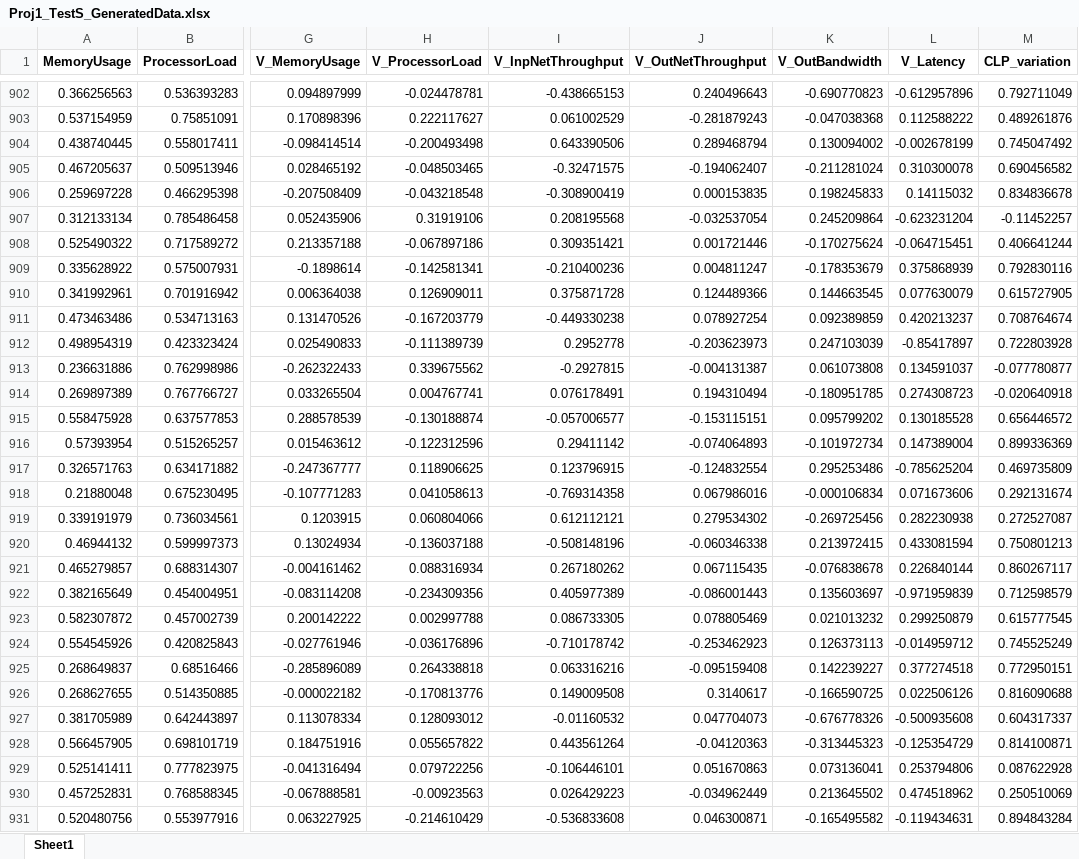
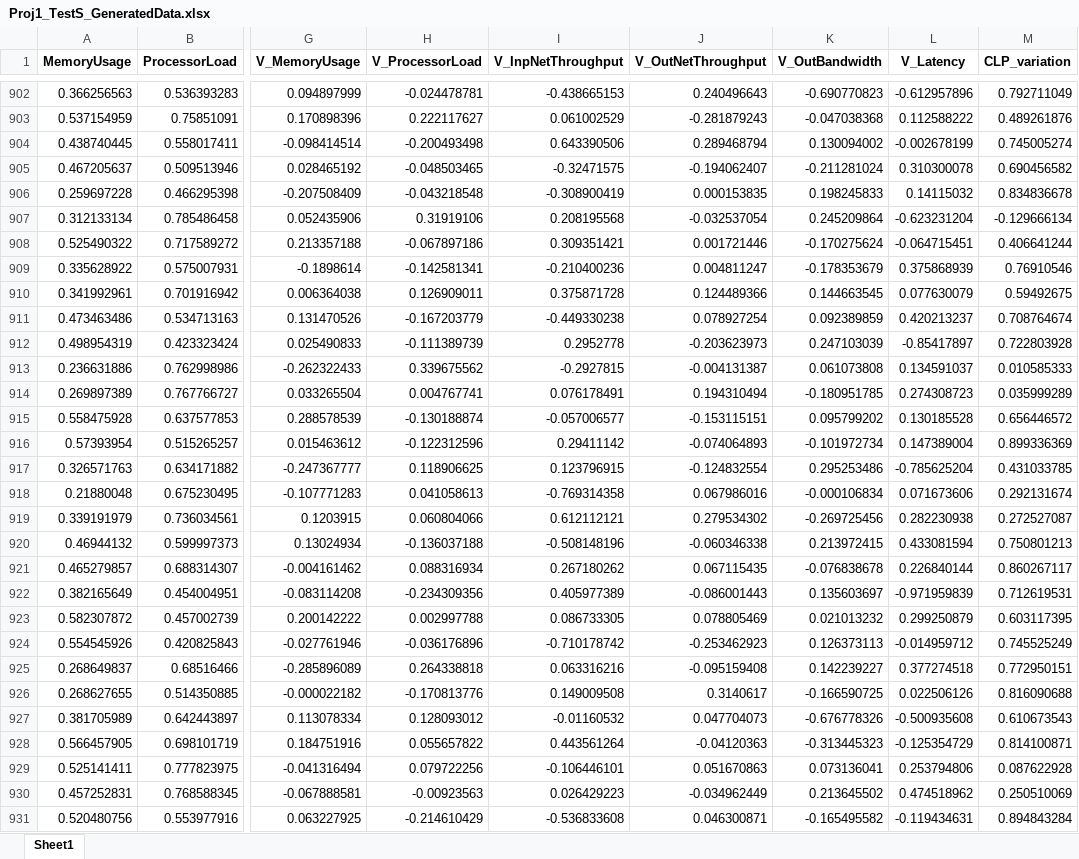
Before and after one commit to AfonsoAlemao/EAs-for-Single-and-Multi-Objective-Optimization, an Excel workbook: Proj1_TestS_GeneratedData.xlsx, sheet Sheet1, drawn as a sheet; only a part is shown, gaps mark what is left out; values as stored, in another font and other column widths than the file's, no borders; the diff covers the shown part only; the diff names each change by its address in the sheet, - before the commit and + after, or states it on an @@ line.

Commit message:
novo dataset gerado

```diff
--- a/Proj1_TestS_GeneratedData.xlsx (sheet Sheet1)
+++ b/Proj1_TestS_GeneratedData.xlsx (sheet Sheet1)
-M904 (CLP_variation): 0.745047492
+M904 (CLP_variation): 0.745005274
-M907 (CLP_variation): -0.11452257
+M907 (CLP_variation): -0.129666134
-M909 (CLP_variation): 0.792830116
+M909 (CLP_variation): 0.76910546
-M910 (CLP_variation): 0.615727905
+M910 (CLP_variation): 0.59492675
-M913 (CLP_variation): -0.077780877
+M913 (CLP_variation): 0.010585333
-M914 (CLP_variation): -0.020640918
+M914 (CLP_variation): 0.035999289
-M917 (CLP_variation): 0.469735809
+M917 (CLP_variation): 0.431033785
-M922 (CLP_variation): 0.712598579
+M922 (CLP_variation): 0.712619531
-M923 (CLP_variation): 0.615777545
+M923 (CLP_variation): 0.603117395
-M927 (CLP_variation): 0.604317337
+M927 (CLP_variation): 0.610673543
```
Also changed, not shown: 913 edited cells elsewhere in this sheet, Proj1_TestS.xlsx, TestResult.xlsx, 2 other files.
